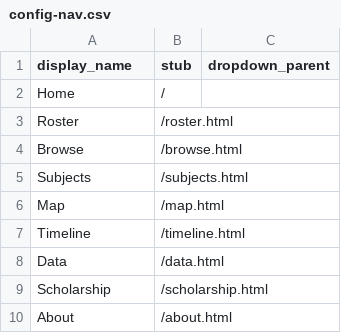
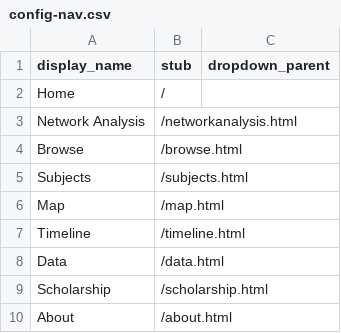
Before and after one commit to 321vno/americans-in-egypt, a CSV file: _data/config-nav.csv, drawn as a sheet.

Commit message:
Update config-nav.csv

```diff
--- a/_data/config-nav.csv
+++ b/_data/config-nav.csv
@@ -2,3 +2,3 @@ display_name,stub,dropdown_parent
 Home,/
-Roster,/roster.html
+Network Analysis,/networkanalysis.html
 Browse,/browse.html
```
